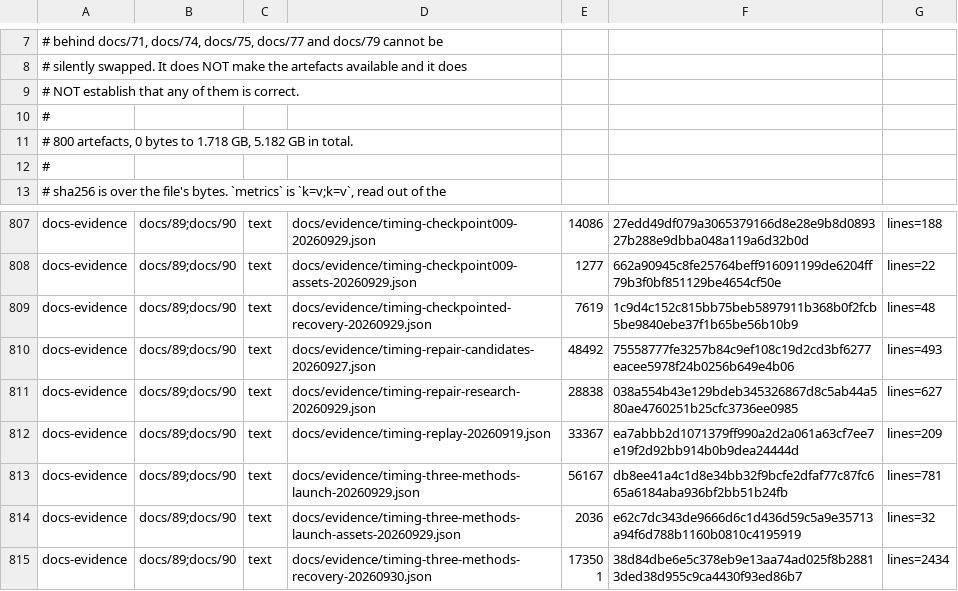
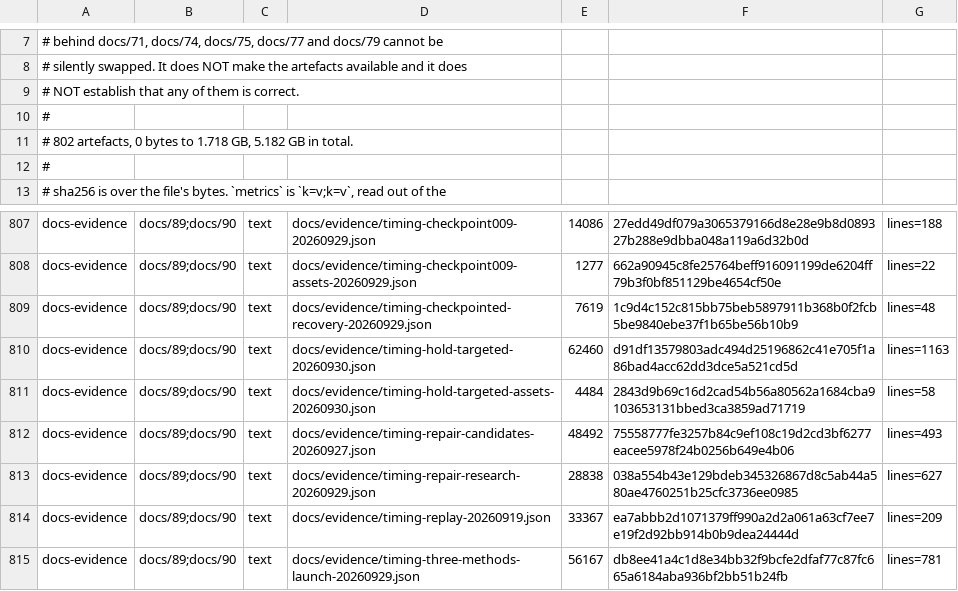
Before and after one commit to Melihakbulut221/nssoc, a TSV file: docs/80-artefact-digests.tsv, drawn as a sheet; only a part is shown, gaps mark what is left out; the shorter side is filled out with more unchanged rows.

Commit message:
Add bounded native hold repair and verify CI evidence

```diff
--- a/docs/80-artefact-digests.tsv
+++ b/docs/80-artefact-digests.tsv
@@ -10,3 +10,3 @@
 #
-# 800 artefacts, 0 bytes to 1.718 GB, 5.182 GB in total.
+# 802 artefacts, 0 bytes to 1.718 GB, 5.182 GB in total.
 #
@@ -809,2 +809,4 @@ docs-evidence	docs/89;docs/90	text	docs/evidence/timing-checkpoint009-assets-202
 docs-evidence	docs/89;docs/90	text	docs/evidence/timing-checkpointed-recovery-20260929.json	7619	1c9d4c152c815bb75beb5897911b368b0f2fcb5be9840ebe37f1b65be56b10b9	lines=48
+docs-evidence	docs/89;docs/90	text	docs/evidence/timing-hold-targeted-20260930.json	62460	d91df13579803adc494d25196862c41e705f1a86bad4acc62dd3dce5a521cd5d	lines=1163
+docs-evidence	docs/89;docs/90	text	docs/evidence/timing-hold-targeted-assets-20260930.json	4484	2843d9b69c16d2cad54b56a80562a1684cba9103653131bbed3ca3859ad71719	lines=58
 docs-evidence	docs/89;docs/90	text	docs/evidence/timing-repair-candidates-20260927.json	48492	75558777fe3257b84c9ef108c19d2cd3bf6277eacee5978f24b0256b649e4b06	lines=493
```
Also changed, not shown: 10 other files.
